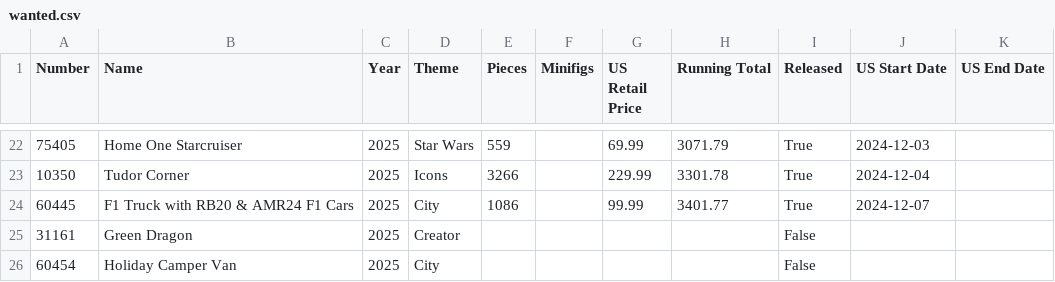
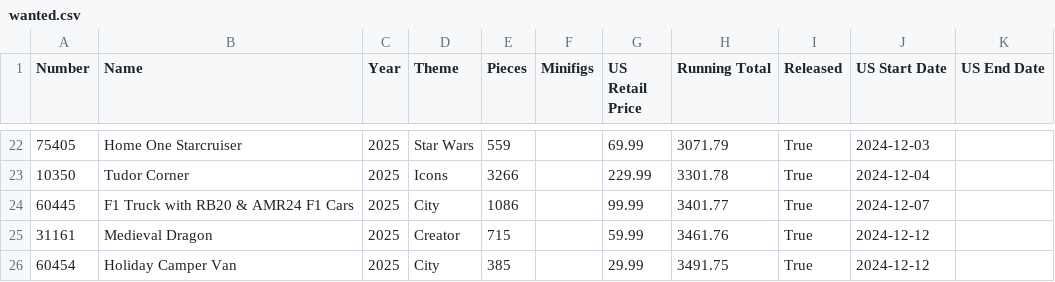
Before and after one commit to schultzy51/brickset, a CSV file: lists/wanted.csv, drawn as a sheet; only a part is shown, gaps mark what is left out.

```diff
--- a/lists/wanted.csv
+++ b/lists/wanted.csv
@@ -24,3 +24,3 @@ Number,Name,Year,Theme,Pieces,Minifigs,US Retail Price,Running Total,Released,US
 60445,F1 Truck with RB20 & AMR24 F1 Cars,2025,City,1086,,99.99,3401.77,True,2024-12-07,
-31161,Green Dragon,2025,Creator,,,,,False,,
-60454,Holiday Camper Van,2025,City,,,,,False,,
+31161,Medieval Dragon,2025,Creator,715,,59.99,3461.76,True,2024-12-12,
+60454,Holiday Camper Van,2025,City,385,,29.99,3491.75,True,2024-12-12,
```
Also changed, not shown: lists/owned.csv, 3 other files.
